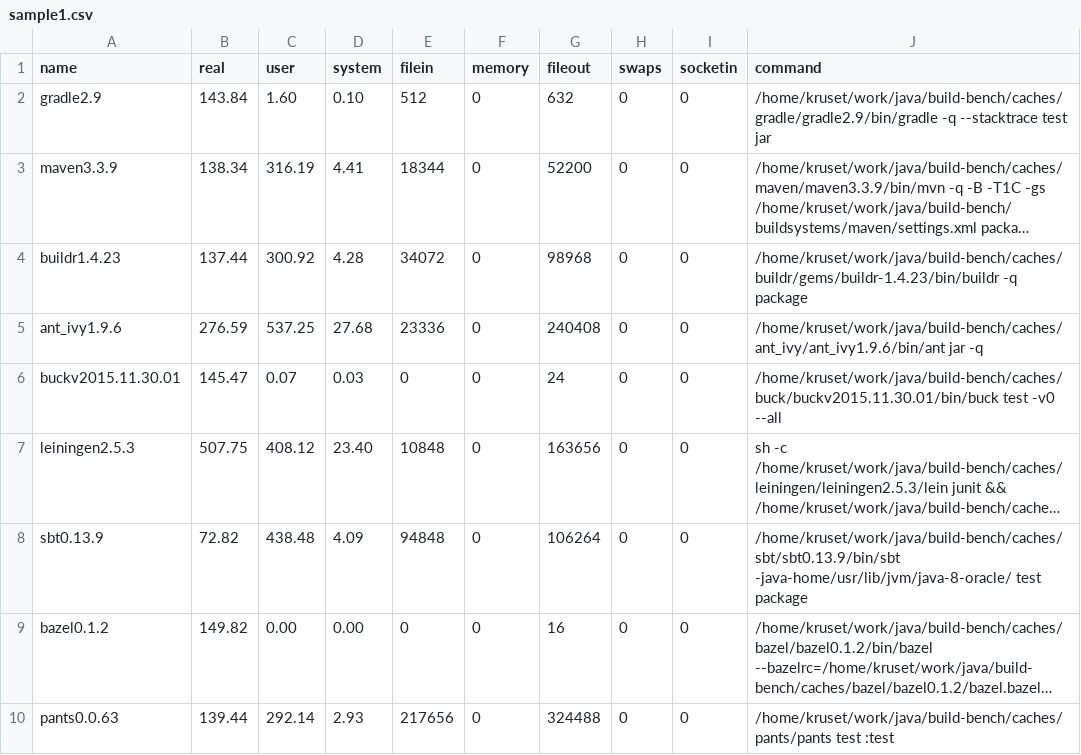
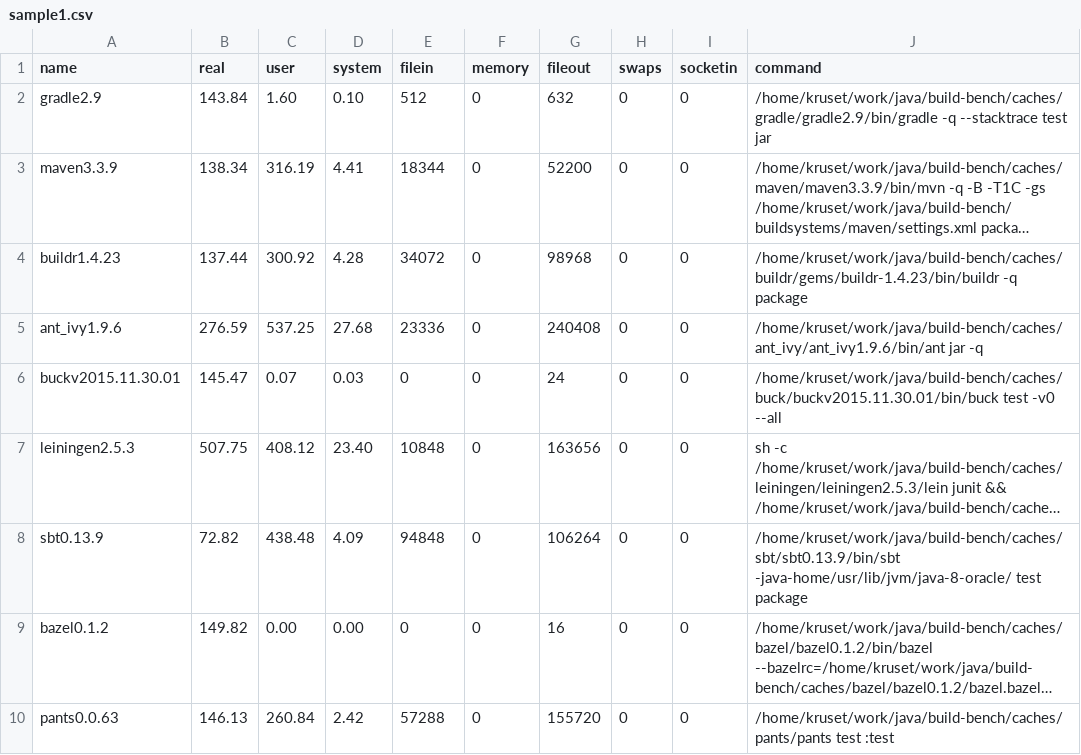
Before and after one commit to kageiit/build-bench, a CSV file: public/samples/commons-math/sample1.csv, drawn as a sheet; long unchanged cells end in …; the diff names each change by its address in the sheet, - before the commit and + after, or states it on an @@ line.

```diff
--- a/public/samples/commons-math/sample1.csv
+++ b/public/samples/commons-math/sample1.csv
-B10 (real): 139.44
+B10 (real): 146.13
-C10 (user): 292.14
+C10 (user): 260.84
-D10 (system): 2.93
+D10 (system): 2.42
-E10 (filein): 217656
+E10 (filein): 57288
-G10 (fileout): 324488
+G10 (fileout): 155720
```
Also changed, not shown: public/samples/commons-math/sample2.csv, public/samples/multi-8-20/sample1.csv, 2 other files.
